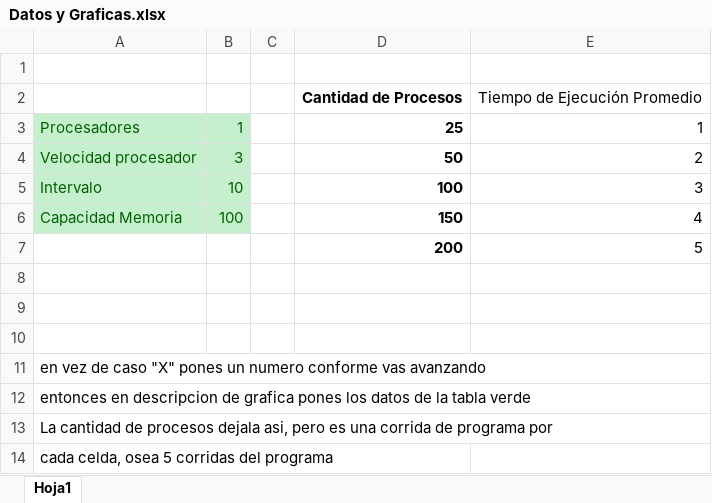
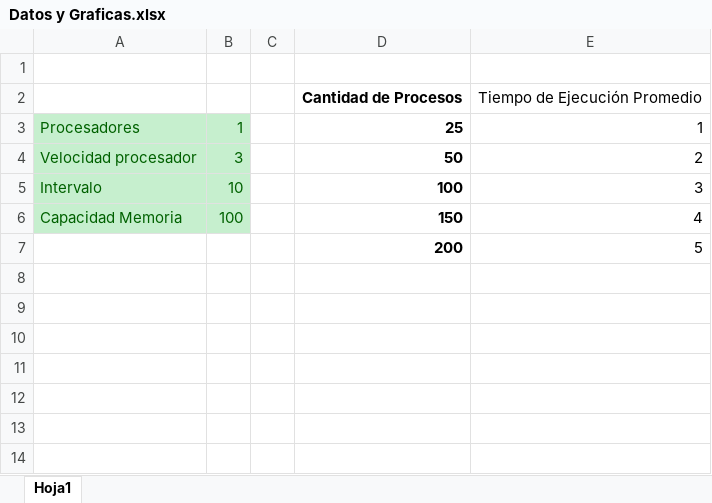
Before and after one commit to LeivaDiego/Hoja-de-Trabajo-5, an Excel workbook: Datos y Graficas.xlsx, sheet Hoja1, drawn as a sheet; values as stored, in another font and other column widths than the file's, no borders; charts and pictures not drawn; the diff names each change by its address in the sheet, - before the commit and + after, or states it on an @@ line.

Commit message:
Plantilla Excel

```diff
--- a/Datos y Graficas.xlsx (sheet Hoja1)
+++ b/Datos y Graficas.xlsx (sheet Hoja1)
-row 8: (empty)
-row 9: (empty)
-row 10: (empty)
-row 11: en vez de caso "X" pones un numero conforme vas avanzando
-row 12: entonces en descripcion de grafica pones los datos de la tabla verde
-row 13: La cantidad de procesos dejala asi, pero es una corrida de programa por
-row 14: cada celda, osea 5 corridas del programa
```
Also changed, not shown: charts or pictures.
